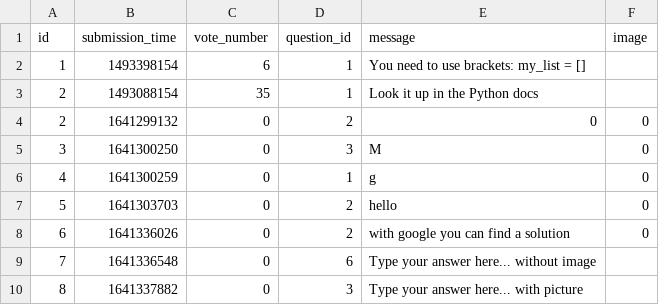
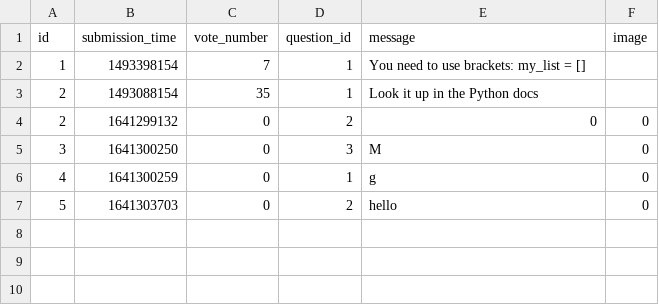
Before and after one commit to CodecoolGlobal/ask-mate-3-python-sasbalazs, a CSV file: sample_data/answer.csv, drawn as a sheet.

Commit message:
add delete question

```diff
--- a/sample_data/answer.csv
+++ b/sample_data/answer.csv
@@ -1,3 +1,3 @@
 id,submission_time,vote_number,question_id,message,image
-1,1493398154,6,1,You need to use brackets: my_list = [],
+1,1493398154,7,1,You need to use brackets: my_list = [],
 2,1493088154,35,1,Look it up in the Python docs,
@@ -7,4 +7 @@ id,submission_time,vote_number,question_id,message,image
 5,1641303703,0,2,hello,0
-6,1641336026,0,2,with google you can find a solution,0
-7,1641336548,0,6,Type your answer here... without image,
-8,1641337882,0,3,Type your answer here... with picture,
```
Also changed, not shown: sample_data/question.csv, 3 other files.
